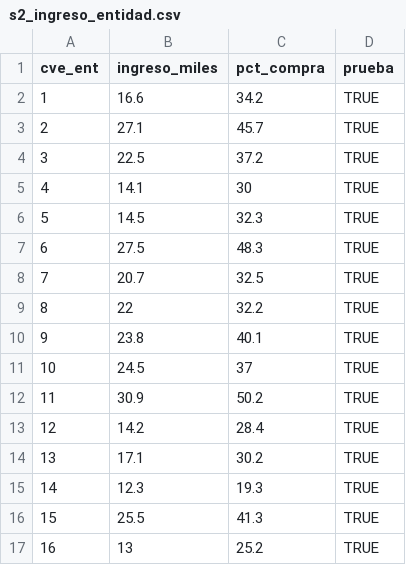
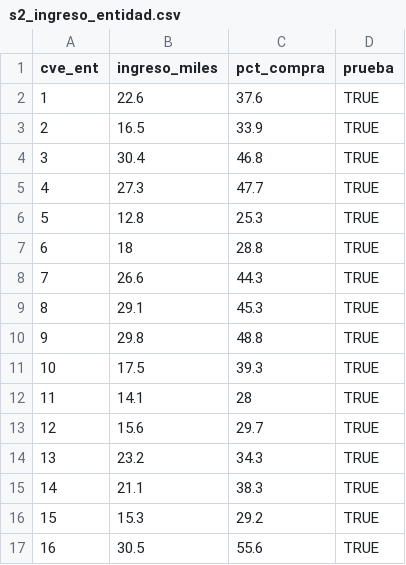
Before and after one commit to rebeloppar/dataton-inegi-2026, a CSV file: dashboard/datos/s2_ingreso_entidad.csv, drawn as a sheet; only a part is shown; the diff covers the shown part only.

```diff
--- a/dashboard/datos/s2_ingreso_entidad.csv
+++ b/dashboard/datos/s2_ingreso_entidad.csv
@@ -1,17 +1,17 @@
 "cve_ent","ingreso_miles","pct_compra","prueba"
-1,16.6,34.2,TRUE
-2,27.1,45.7,TRUE
-3,22.5,37.2,TRUE
-4,14.1,30,TRUE
-5,14.5,32.3,TRUE
-6,27.5,48.3,TRUE
-7,20.7,32.5,TRUE
-8,22,32.2,TRUE
-9,23.8,40.1,TRUE
-10,24.5,37,TRUE
-11,30.9,50.2,TRUE
-12,14.2,28.4,TRUE
-13,17.1,30.2,TRUE
-14,12.3,19.3,TRUE
-15,25.5,41.3,TRUE
-16,13,25.2,TRUE
+1,22.6,37.6,TRUE
+2,16.5,33.9,TRUE
+3,30.4,46.8,TRUE
+4,27.3,47.7,TRUE
+5,12.8,25.3,TRUE
+6,18,28.8,TRUE
+7,26.6,44.3,TRUE
+8,29.1,45.3,TRUE
+9,29.8,48.8,TRUE
+10,17.5,39.3,TRUE
+11,14.1,28,TRUE
+12,15.6,29.7,TRUE
+13,23.2,34.3,TRUE
+14,21.1,38.3,TRUE
+15,15.3,29.2,TRUE
+16,30.5,55.6,TRUE
```
Also changed, not shown: 32 edited cells elsewhere in this file, dashboard/datos/como_se_calculo.csv, dashboard/datos/s1_tendencia.csv, 17 other files.
